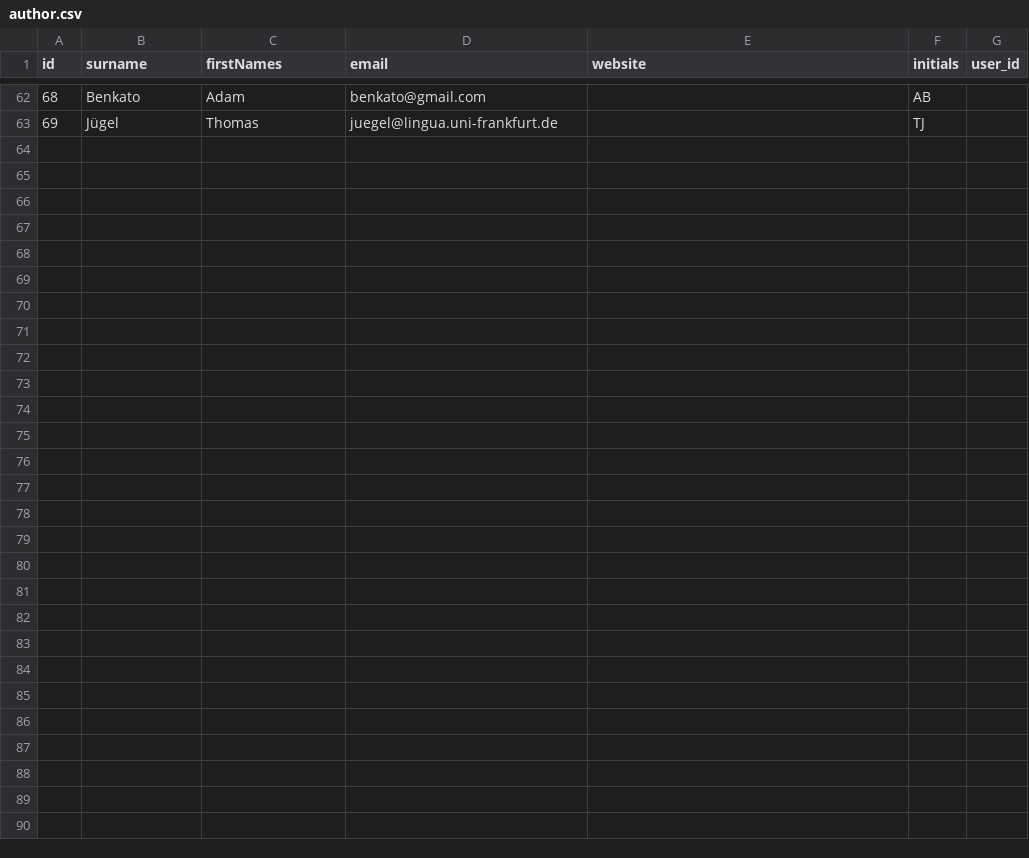
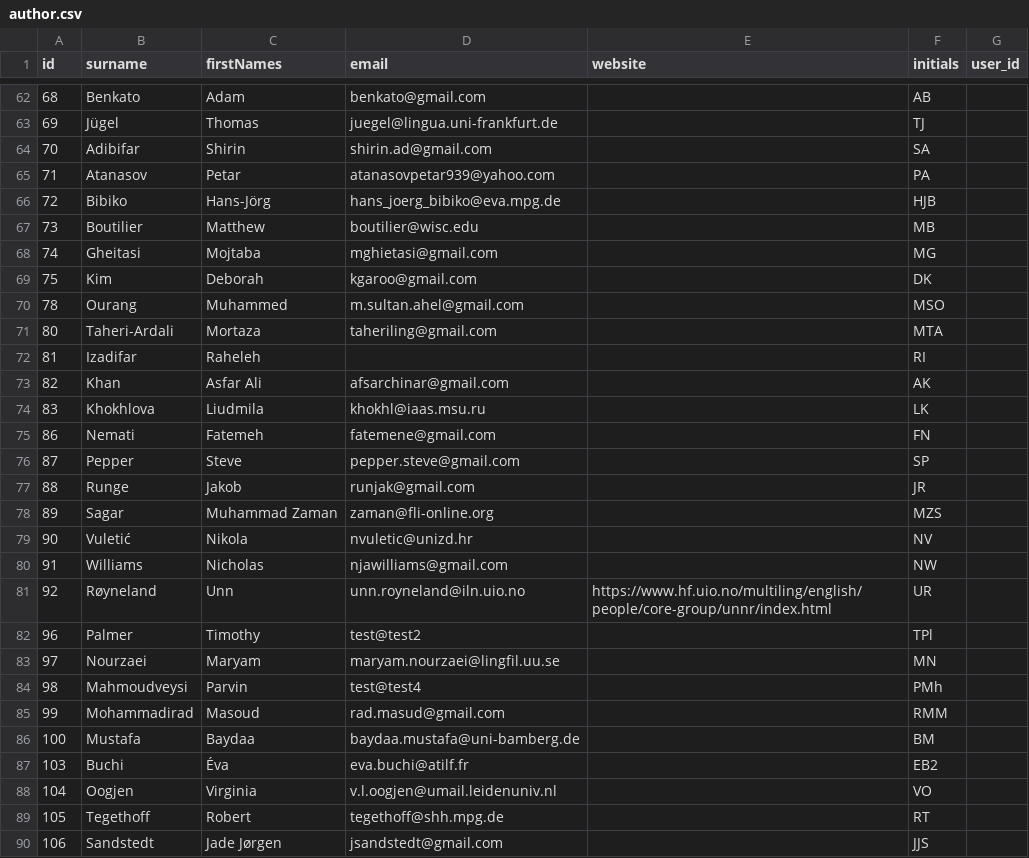
Before and after one commit to lexibank/iecor, a CSV file: raw/author.csv, drawn as a sheet; only a part is shown, gaps mark what is left out; the diff names each change by its address in the sheet, - before the commit and + after, or states it on an @@ line.

```diff
--- a/raw/author.csv
+++ b/raw/author.csv
+row 64: 70 | Adibifar | Shirin | shirin.ad@gmail.com |  | SA
+row 65: 71 | Atanasov | Petar | atanasovpetar939@yahoo.com |  | PA
+row 66: 72 | Bibiko | Hans-Jörg | hans_joerg_bibiko@eva.mpg.de |  | HJB
+row 67: 73 | Boutilier | Matthew | boutilier@wisc.edu |  | MB
+row 68: 74 | Gheitasi | Mojtaba | mghietasi@gmail.com |  | MG
+row 69: 75 | Kim | Deborah | kgaroo@gmail.com |  | DK
+row 70: 78 | Ourang | Muhammed | m.sultan.ahel@gmail.com |  | MSO
+row 71: 80 | Taheri-Ardali | Mortaza | taheriling@gmail.com |  | MTA
+row 72: 81 | Izadifar | Raheleh |  |  | RI
+row 73: 82 | Khan | Asfar Ali | afsarchinar@gmail.com |  | AK
+row 74: 83 | Khokhlova | Liudmila | khokhl@iaas.msu.ru |  | LK
+row 75: 86 | Nemati | Fatemeh | fatemene@gmail.com |  | FN
+row 76: 87 | Pepper | Steve | pepper.steve@gmail.com |  | SP
+row 77: 88 | Runge | Jakob | runjak@gmail.com |  | JR
+row 78: 89 | Sagar | Muhammad Zaman | zaman@fli-online.org |  | MZS
+row 79: 90 | Vuletić | Nikola | nvuletic@unizd.hr |  | NV
+row 80: 91 | Williams | Nicholas | njawilliams@gmail.com |  | NW
+row 81: 92 | Røyneland | Unn | unn.royneland@iln.uio.no | https://www.hf.uio.no/multiling/english/people/core-group/unnr/index.html | UR
+row 82: 96 | Palmer | Timothy | test@test2 |  | TPl
+row 83: 97 | Nourzaei | Maryam | maryam.nourzaei@lingfil.uu.se |  | MN
+row 84: 98 | Mahmoudveysi | Parvin | test@test4 |  | PMh
+row 85: 99 | Mohammadirad | Masoud | rad.masud@gmail.com |  | RMM
+row 86: 100 | Mustafa | Baydaa | baydaa.mustafa@uni-bamberg.de |  | BM
+row 87: 103 | Buchi | Éva | eva.buchi@atilf.fr |  | EB2
+row 88: 104 | Oogjen | Virginia | v.l.oogjen@umail.leidenuniv.nl |  | VO
+row 89: 105 | Tegethoff | Robert | tegethoff@shh.mpg.de |  | RT
+row 90: 106 | Sandstedt | Jade Jørgen | jsandstedt@gmail.com |  | JJS
```
Also changed, not shown: cldf/authors.csv, cldf/clades.csv, 30 other files.
